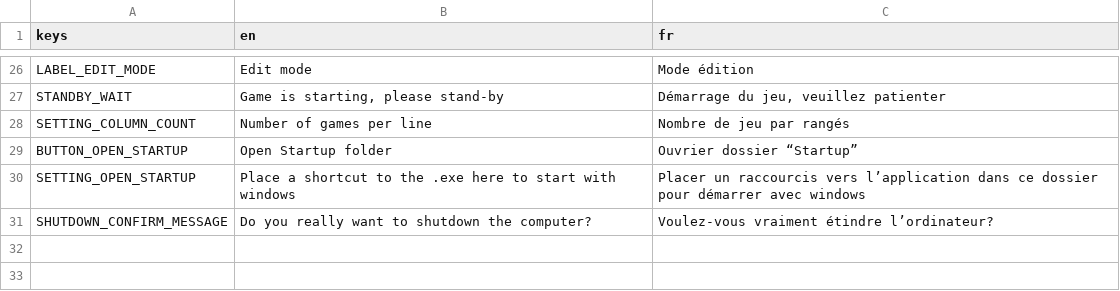
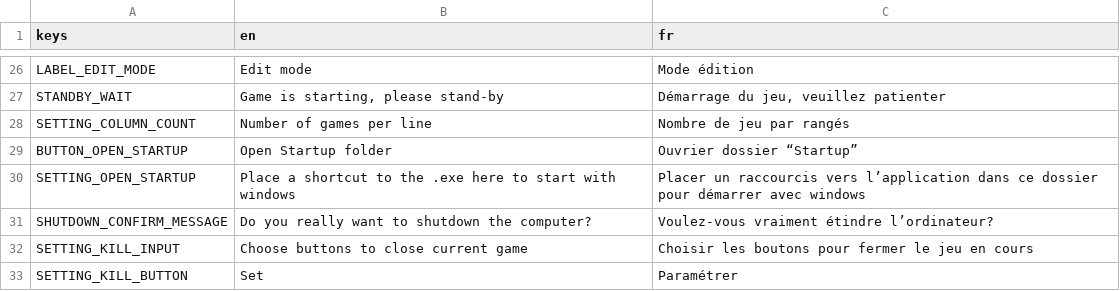
Before and after one commit to ChecksOut/EzGaming, a CSV file: translations/languages.csv, drawn as a sheet; only a part is shown, gaps mark what is left out.

Commit message:
added settings to change kill pid input

```diff
--- a/translations/languages.csv
+++ b/translations/languages.csv
@@ -31 +31,3 @@ SETTING_OPEN_STARTUP,Place a shortcut to the .exe here to start with windows,Pla
 SHUTDOWN_CONFIRM_MESSAGE,Do you really want to shutdown the computer?,Voulez-vous vraiment étindre l’ordinateur?
+SETTING_KILL_INPUT,Choose buttons to close current game,Choisir les boutons pour fermer le jeu en cours
+SETTING_KILL_BUTTON,Set,Paramétrer
```
Also changed, not shown: 10 other files.
